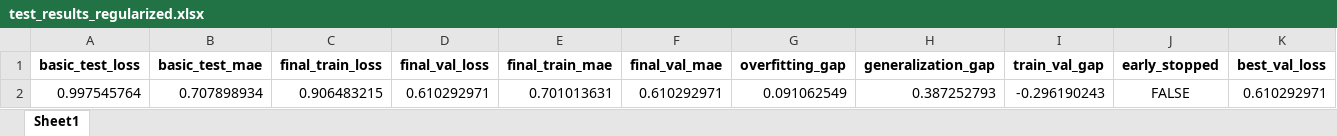
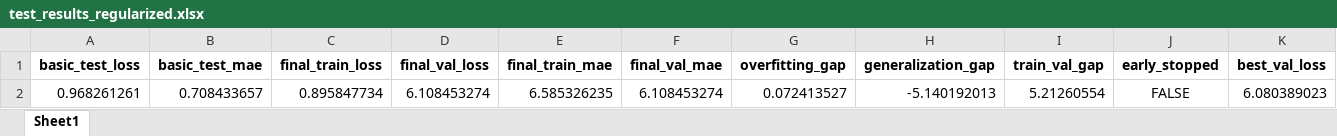
Before and after one commit to rifatuddin443/FlightDelay, an Excel workbook: results/test_results_regularized.xlsx, sheet Sheet1, drawn as a sheet; only a part is shown; values as stored, in another font and other column widths than the file's, no borders; removed rows and columns are numbered as before the commit, all else as after; rows hold the shown columns only; the diff names each change by its address in the sheet, - before the commit and + after, or states it on an @@ line.

```diff
--- a/results/test_results_regularized.xlsx (sheet Sheet1)
+++ b/results/test_results_regularized.xlsx (sheet Sheet1)
-row 2: 0.997545764 | 0.707898934 | 0.906483215 | 0.610292971 | 0.701013631 | 0.610292971 | 0.091062549 | 0.387252793 | -0.296190243 | FALSE | 0.610292971
+row 2: 0.968261261 | 0.708433657 | 0.895847734 | 6.108453274 | 6.585326235 | 6.108453274 | 0.072413527 | -5.140192013 | 5.21260554 | FALSE | 6.080389023
```
Also changed, not shown: results/optimized_dsafnet_metrics.xlsx, results/training_metrics_regularized.xlsx, 10 other files.
